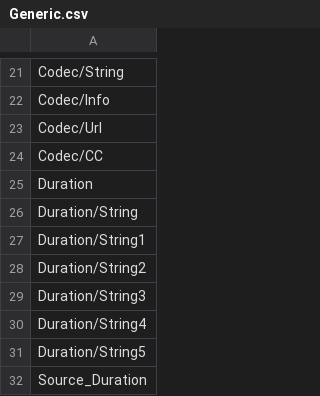
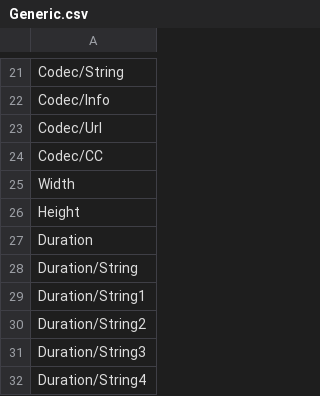
Before and after one commit to MediaArea/MediaInfoLib, a CSV file: Source/Resource/Text/Stream/Generic.csv, drawn as a sheet; only a part is shown, gaps mark what is left out; the shorter side is filled out with more unchanged rows; the diff names each change by its address in the sheet, - before the commit and + after, or states it on an @@ line.

```diff
--- a/Source/Resource/Text/Stream/Generic.csv
+++ b/Source/Resource/Text/Stream/Generic.csv
+row 25: Width
+row 26: Height
```
Also changed, not shown: 1 other file.
